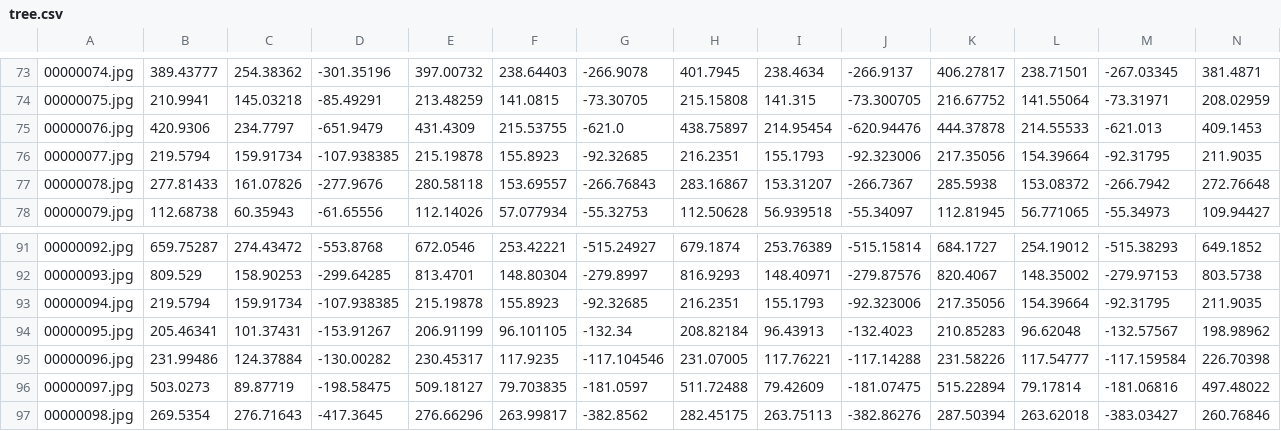
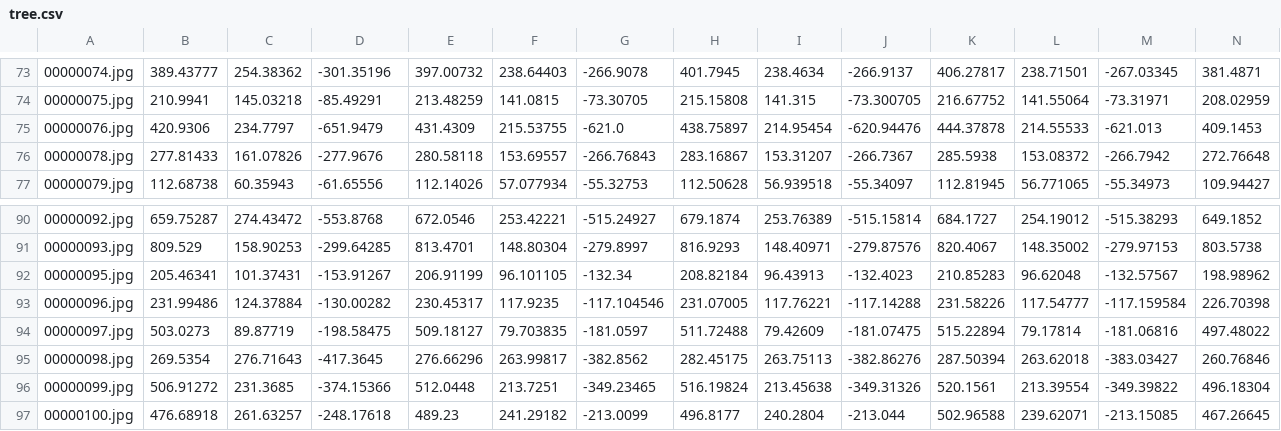
Before and after one commit to Khouleuvre/yoga_app, a CSV file: assets/csv/tree.csv, drawn as a sheet; only a part is shown, gaps mark what is left out; the shorter side is filled out with more unchanged rows; rows hold the shown columns only; the diff names each change by its address in the sheet, - before the commit and + after, or states it on an @@ line.

```diff
--- a/assets/csv/tree.csv
+++ b/assets/csv/tree.csv
-row 76: 00000077.jpg | 219.5794 | 159.91734 | -107.938385 | 215.19878 | 155.8923 | -92.32685 | 216.2351 | 155.1793 | -92.323006 | 217.35056 | 154.39664 | -92.31795 | 211.9035
-row 93: 00000094.jpg | 219.5794 | 159.91734 | -107.938385 | 215.19878 | 155.8923 | -92.32685 | 216.2351 | 155.1793 | -92.323006 | 217.35056 | 154.39664 | -92.31795 | 211.9035
```
Also changed, not shown: assets/csv/goddess.csv, assets/csv/warrior2.csv, 1 other file.
